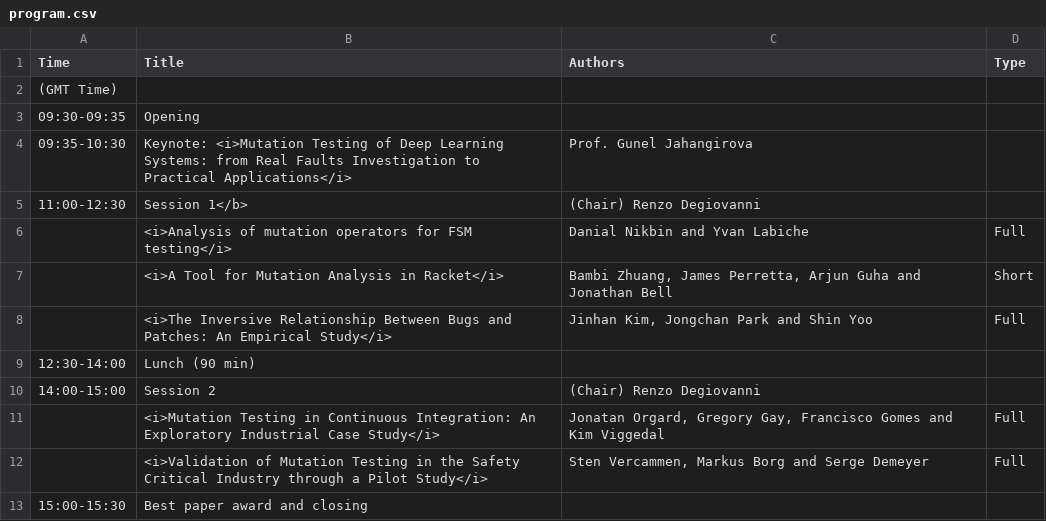
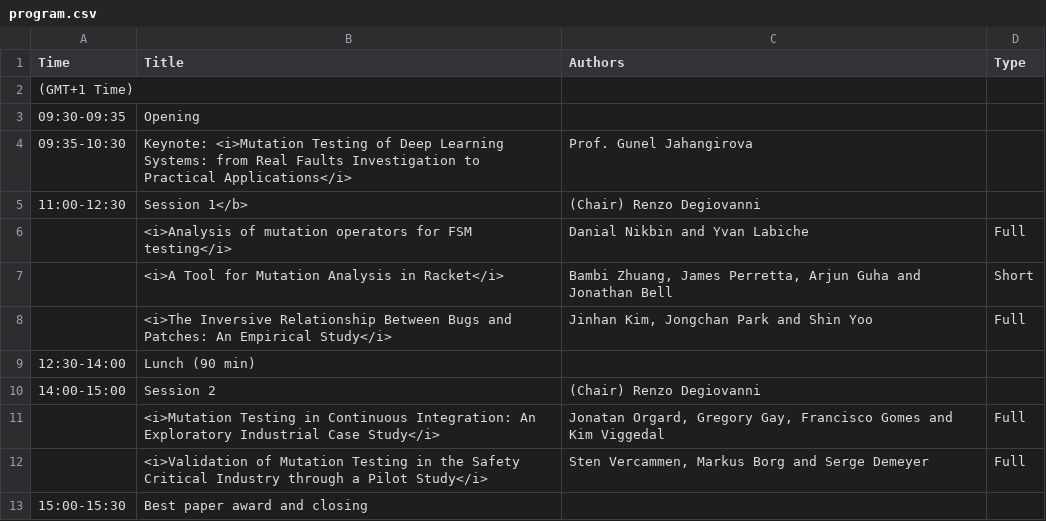
Before and after one commit to mutation-workshop/2024, a CSV file: _data/program.csv, drawn as a sheet.

Commit message:
program updated

```diff
--- a/_data/program.csv
+++ b/_data/program.csv
@@ -1,3 +1,3 @@
 Time,Title,Authors,Type
-(GMT Time),,,
+(GMT+1 Time),,,
 09:30-09:35,Opening,,
```
